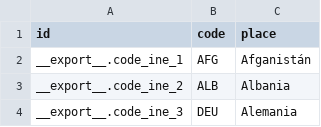
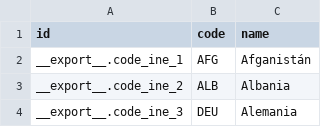
Before and after one commit to OsoTranquilo/ALDA-ODOO, a CSV file: odoo_pms_checkin/data/code_ine.csv, drawn as a sheet; only a part is shown.

Commit message:
Use name_get instead of calculate field

```diff
--- a/odoo_pms_checkin/data/code_ine.csv
+++ b/odoo_pms_checkin/data/code_ine.csv
@@ -1,2 +1,2 @@
-"id","code","place"
+"id","code","name"
 "__export__.code_ine_1","AFG","Afganistán"
```
Also changed, not shown: 8 other files.
